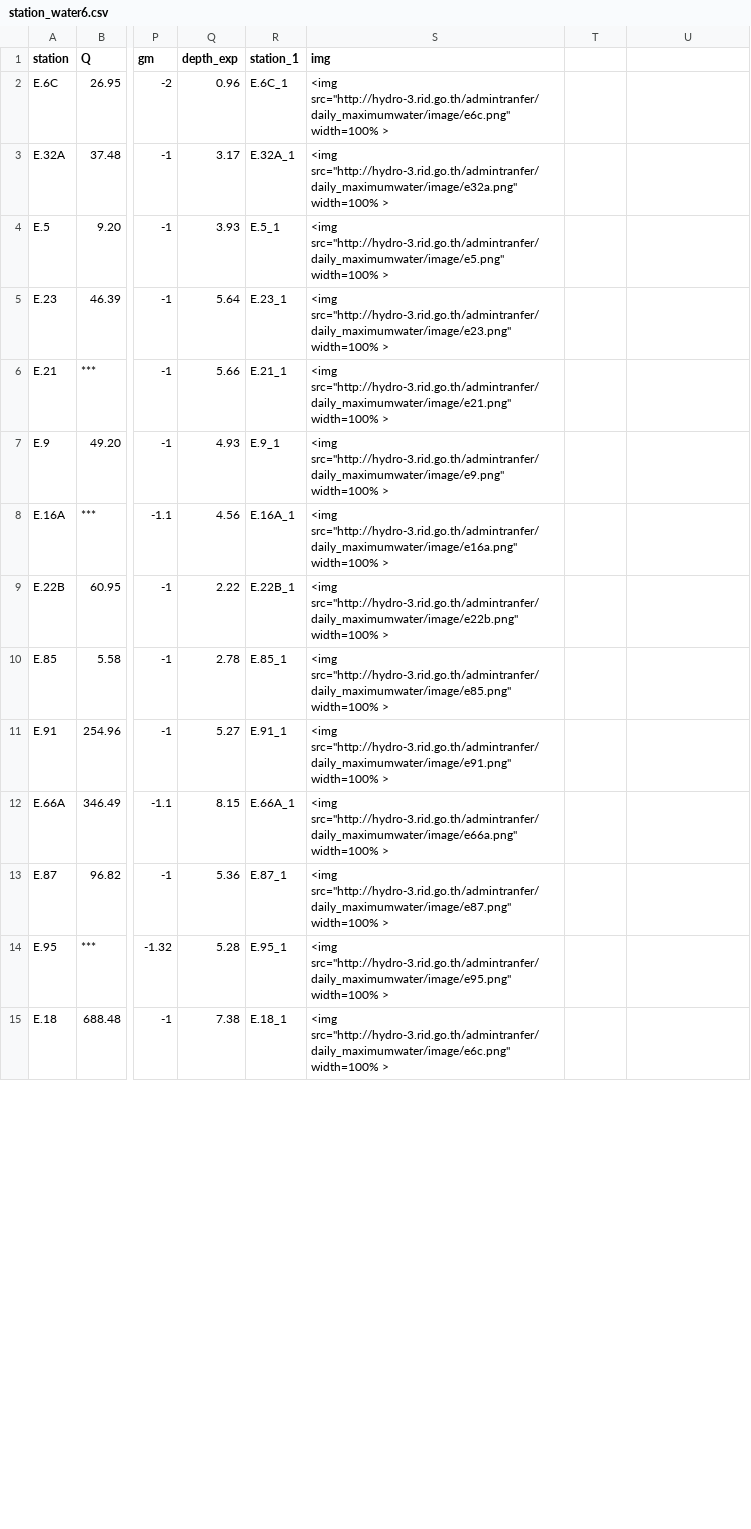
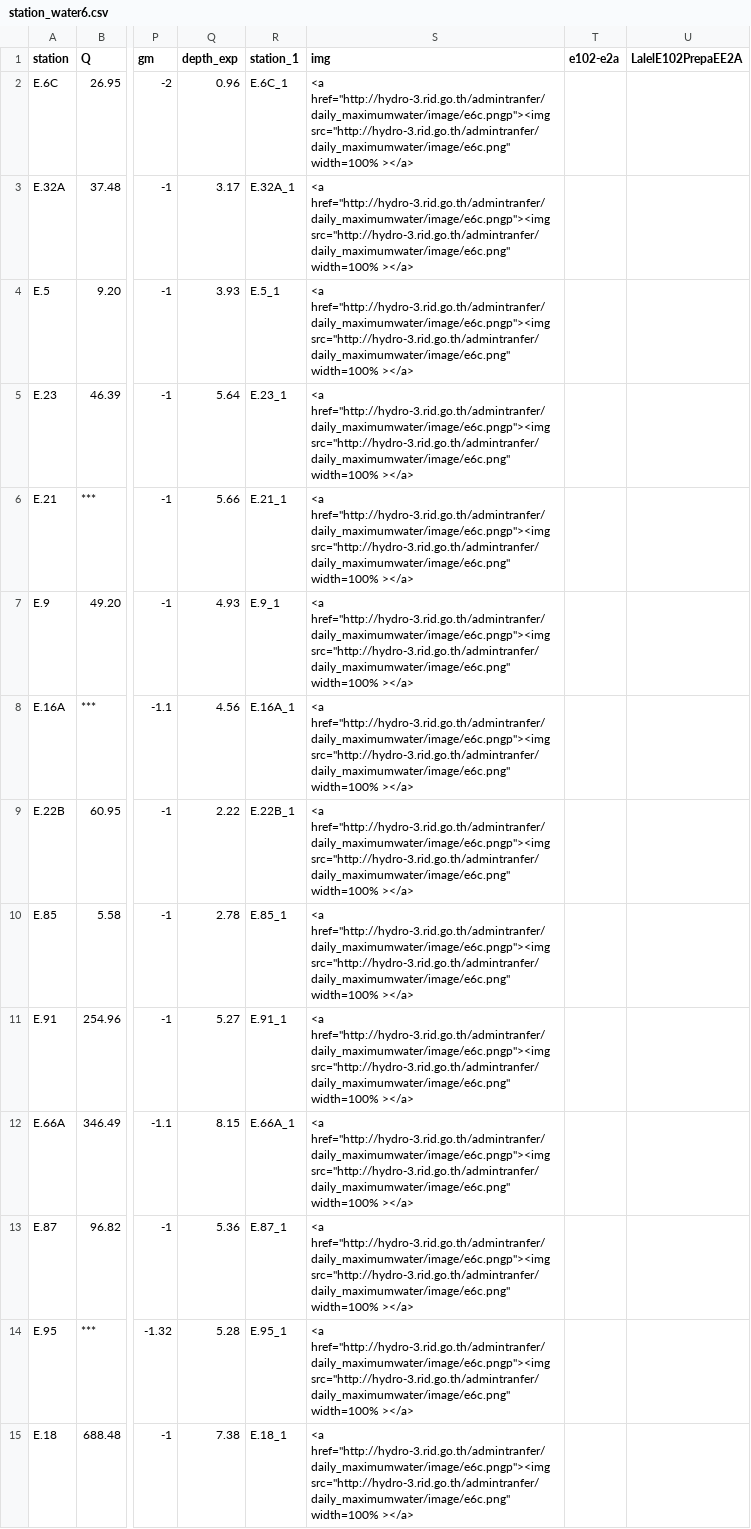
Before and after one commit to rattapong4500830013/map_stacionwater, a CSV file: station_water6.csv, drawn as a sheet; only a part is shown, gaps mark what is left out; the diff covers the shown part only; the diff names each change by its address in the sheet, - before the commit and + after, or states it on an @@ line.

Commit message:
Add files via upload

```diff
--- a/station_water6.csv
+++ b/station_water6.csv
-T1: (empty)
+T1: e102-e2a
-U1: (empty)
+U1: LalelE102PrepaEE2A
-S2 (img): <img src="http://hydro-3.rid.go.th/admintranfer/daily_maximumwater/image/e6c.png" width=100% >
+S2 (img): <a href="http://hydro-3.rid.go.th/admintranfer/daily_maximumwater/image/e6c.pngp"><img src="http://hydro-3.rid.go.th/admintranfer/daily_maximumwater/image/e6c.png" width=100% ></a>
-S3 (img): <img src="http://hydro-3.rid.go.th/admintranfer/daily_maximumwater/image/e32a.png" width=100% >
+S3 (img): <a href="http://hydro-3.rid.go.th/admintranfer/daily_maximumwater/image/e6c.pngp"><img src="http://hydro-3.rid.go.th/admintranfer/daily_maximumwater/image/e6c.png" width=100% ></a>
-S4 (img): <img src="http://hydro-3.rid.go.th/admintranfer/daily_maximumwater/image/e5.png" width=100% >
+S4 (img): <a href="http://hydro-3.rid.go.th/admintranfer/daily_maximumwater/image/e6c.pngp"><img src="http://hydro-3.rid.go.th/admintranfer/daily_maximumwater/image/e6c.png" width=100% ></a>
-S5 (img): <img src="http://hydro-3.rid.go.th/admintranfer/daily_maximumwater/image/e23.png" width=100% >
+S5 (img): <a href="http://hydro-3.rid.go.th/admintranfer/daily_maximumwater/image/e6c.pngp"><img src="http://hydro-3.rid.go.th/admintranfer/daily_maximumwater/image/e6c.png" width=100% ></a>
-S6 (img): <img src="http://hydro-3.rid.go.th/admintranfer/daily_maximumwater/image/e21.png" width=100% >
+S6 (img): <a href="http://hydro-3.rid.go.th/admintranfer/daily_maximumwater/image/e6c.pngp"><img src="http://hydro-3.rid.go.th/admintranfer/daily_maximumwater/image/e6c.png" width=100% ></a>
-S7 (img): <img src="http://hydro-3.rid.go.th/admintranfer/daily_maximumwater/image/e9.png" width=100% >
+S7 (img): <a href="http://hydro-3.rid.go.th/admintranfer/daily_maximumwater/image/e6c.pngp"><img src="http://hydro-3.rid.go.th/admintranfer/daily_maximumwater/image/e6c.png" width=100% ></a>
-S8 (img): <img src="http://hydro-3.rid.go.th/admintranfer/daily_maximumwater/image/e16a.png" width=100% >
+S8 (img): <a href="http://hydro-3.rid.go.th/admintranfer/daily_maximumwater/image/e6c.pngp"><img src="http://hydro-3.rid.go.th/admintranfer/daily_maximumwater/image/e6c.png" width=100% ></a>
-S9 (img): <img src="http://hydro-3.rid.go.th/admintranfer/daily_maximumwater/image/e22b.png" width=100% >
+S9 (img): <a href="http://hydro-3.rid.go.th/admintranfer/daily_maximumwater/image/e6c.pngp"><img src="http://hydro-3.rid.go.th/admintranfer/daily_maximumwater/image/e6c.png" width=100% ></a>
-S10 (img): <img src="http://hydro-3.rid.go.th/admintranfer/daily_maximumwater/image/e85.png" width=100% >
+S10 (img): <a href="http://hydro-3.rid.go.th/admintranfer/daily_maximumwater/image/e6c.pngp"><img src="http://hydro-3.rid.go.th/admintranfer/daily_maximumwater/image/e6c.png" width=100% ></a>
-S11 (img): <img src="http://hydro-3.rid.go.th/admintranfer/daily_maximumwater/image/e91.png" width=100% >
+S11 (img): <a href="http://hydro-3.rid.go.th/admintranfer/daily_maximumwater/image/e6c.pngp"><img src="http://hydro-3.rid.go.th/admintranfer/daily_maximumwater/image/e6c.png" width=100% ></a>
-S12 (img): <img src="http://hydro-3.rid.go.th/admintranfer/daily_maximumwater/image/e66a.png" width=100% >
+S12 (img): <a href="http://hydro-3.rid.go.th/admintranfer/daily_maximumwater/image/e6c.pngp"><img src="http://hydro-3.rid.go.th/admintranfer/daily_maximumwater/image/e6c.png" width=100% ></a>
-S13 (img): <img src="http://hydro-3.rid.go.th/admintranfer/daily_maximumwater/image/e87.png" width=100% >
+S13 (img): <a href="http://hydro-3.rid.go.th/admintranfer/daily_maximumwater/image/e6c.pngp"><img src="http://hydro-3.rid.go.th/admintranfer/daily_maximumwater/image/e6c.png" width=100% ></a>
-S14 (img): <img src="http://hydro-3.rid.go.th/admintranfer/daily_maximumwater/image/e95.png" width=100% >
+S14 (img): <a href="http://hydro-3.rid.go.th/admintranfer/daily_maximumwater/image/e6c.pngp"><img src="http://hydro-3.rid.go.th/admintranfer/daily_maximumwater/image/e6c.png" width=100% ></a>
-S15 (img): <img src="http://hydro-3.rid.go.th/admintranfer/daily_maximumwater/image/e6c.png" width=100% >
+S15 (img): <a href="http://hydro-3.rid.go.th/admintranfer/daily_maximumwater/image/e6c.pngp"><img src="http://hydro-3.rid.go.th/admintranfer/daily_maximumwater/image/e6c.png" width=100% ></a>
```
Also changed, not shown: 24 edited cells elsewhere in this file.
